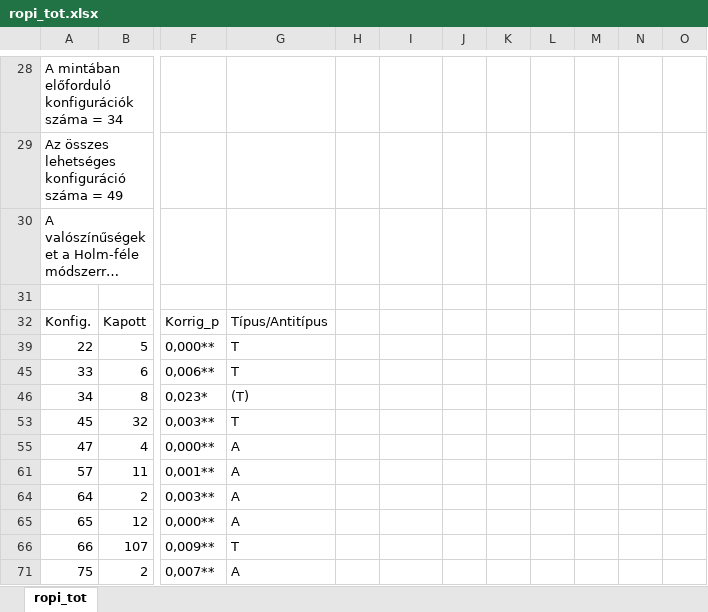
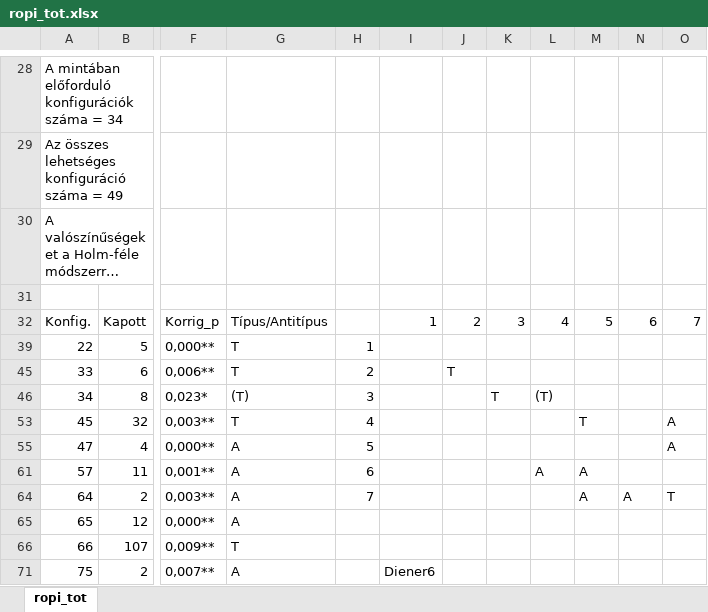
Before and after one commit to TamasSmahajcsikszabo/stat_kurzus, an Excel workbook: ropi_tot.xlsx, sheet ropi_tot, drawn as a sheet; only a part is shown, gaps mark what is left out; long unchanged cells end in …; values as stored, in another font and other column widths than the file's, no borders; table styles not drawn; the diff covers the shown part only; the diff names each change by its address in the sheet, - before the commit and + after, or states it on an @@ line.

```diff
--- a/ropi_tot.xlsx (sheet ropi_tot)
+++ b/ropi_tot.xlsx (sheet ropi_tot)
-I32: (empty)
+I32: 1
-J32: (empty)
+J32: 2
-K32: (empty)
+K32: 3
-L32: (empty)
+L32: 4
-M32: (empty)
+M32: 5
-N32: (empty)
+N32: 6
-O32: (empty)
+O32: 7
-H39: (empty)
+H39: 1
-H45: (empty)
+H45: 2
-J45: (empty)
+J45: T
-H46: (empty)
+H46: 3
-K46: (empty)
+K46: T
-L46: (empty)
+L46: (T)
-H53: (empty)
+H53: 4
-M53: (empty)
+M53: T
-O53: (empty)
+O53: A
-H55: (empty)
+H55: 5
-O55: (empty)
+O55: A
-H61: (empty)
+H61: 6
-L61: (empty)
+L61: A
-M61: (empty)
+M61: A
-H64: (empty)
+H64: 7
-M64: (empty)
+M64: A
-N64: (empty)
+N64: A
-O64: (empty)
+O64: T
-I71: (empty)
+I71: Diener6
```
Also changed, not shown: 3 added rows, 3 removed rows and 43 edited cells elsewhere in this sheet, 4 other files.
